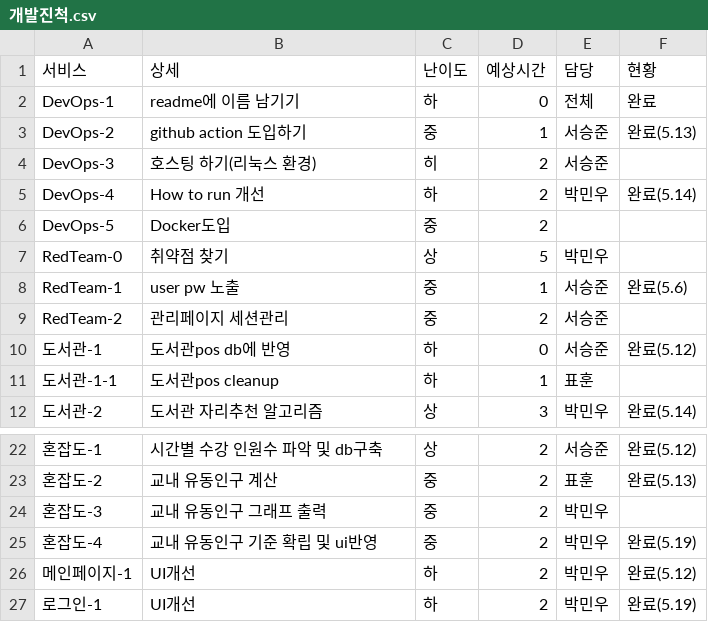
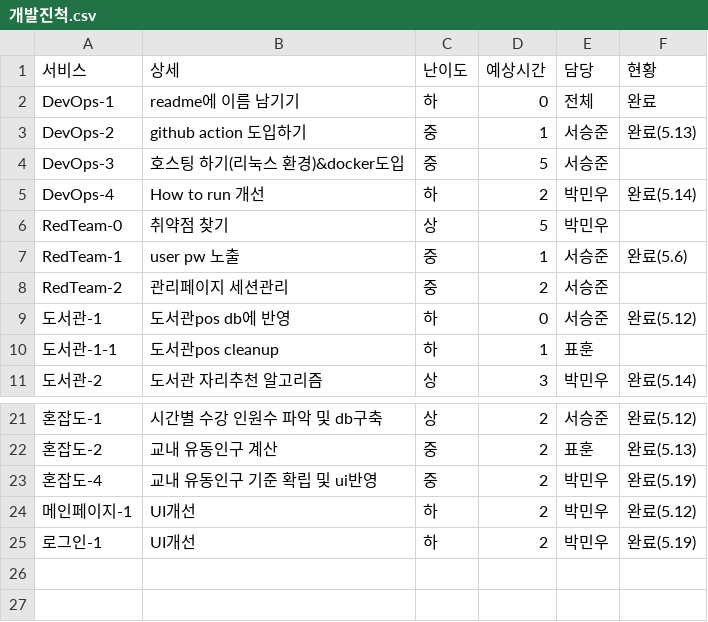
Before and after one commit to 17rst/school_free_time, a CSV file: doc/개발진척.csv, drawn as a sheet; only a part is shown, gaps mark what is left out.

Commit message:
Update 개발진척.csv

```diff
--- a/doc/개발진척.csv
+++ b/doc/개발진척.csv
@@ -3,5 +3,4 @@ DevOps-1,readme에 이름 남기기,하,0,전체,완료
 DevOps-2,github action 도입하기,중,1,서승준,완료(5.13)
-DevOps-3,호스팅 하기(리눅스 환경),히,2,서승준,
+DevOps-3,호스팅 하기(리눅스 환경)&docker도입,중,5,서승준,
 DevOps-4,How to run 개선,하,2,박민우,완료(5.14)
-DevOps-5,Docker도입,중,2,,
 RedTeam-0,취약점 찾기,상,5,박민우,
@@ -23,3 +22,2 @@ RedTeam-2,관리페이지 세션관리,중,2,서승준,
 혼잡도-2,교내 유동인구 계산,중,2,표훈,완료(5.13)
-혼잡도-3,교내 유동인구 그래프 출력,중,2,박민우,
 혼잡도-4,교내 유동인구 기준 확립 및 ui반영,중,2,박민우,완료(5.19)
```
